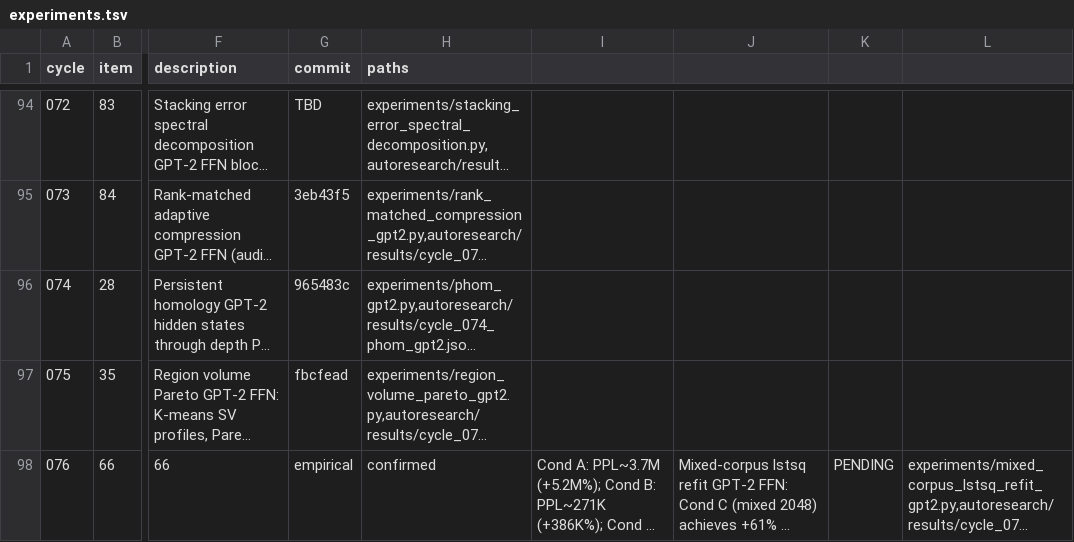
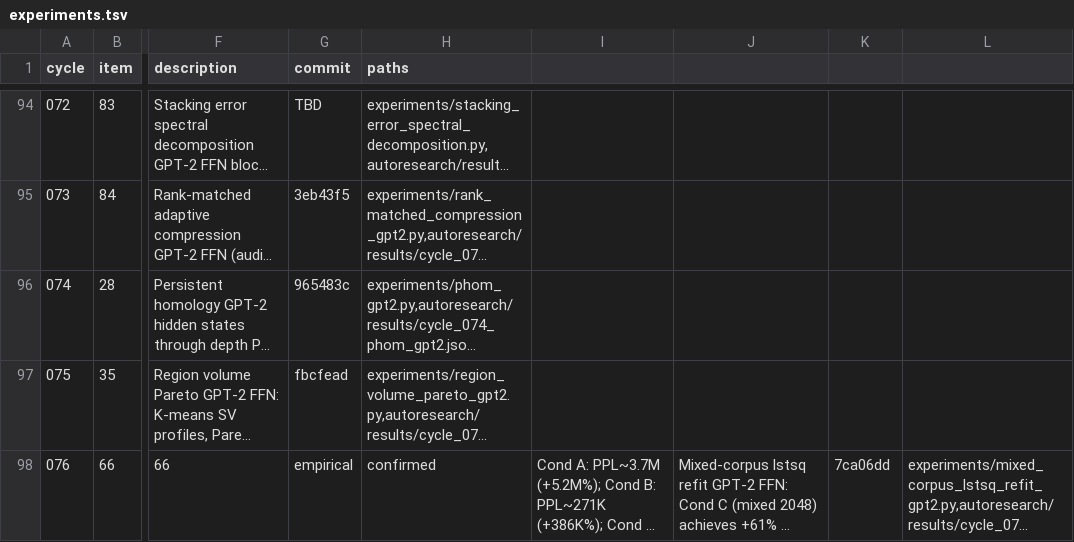
Before and after one commit to mihaibujanca/quant_aware_training, a TSV file: autoresearch/logs/experiments.tsv, drawn as a sheet; only a part is shown, gaps mark what is left out; long unchanged cells end in …; the diff names each change by its address in the sheet, - before the commit and + after, or states it on an @@ line.

```diff
--- a/autoresearch/logs/experiments.tsv
+++ b/autoresearch/logs/experiments.tsv
-K98: PENDING
+K98: 7ca06dd
```
Also changed, not shown: 1 other file.
